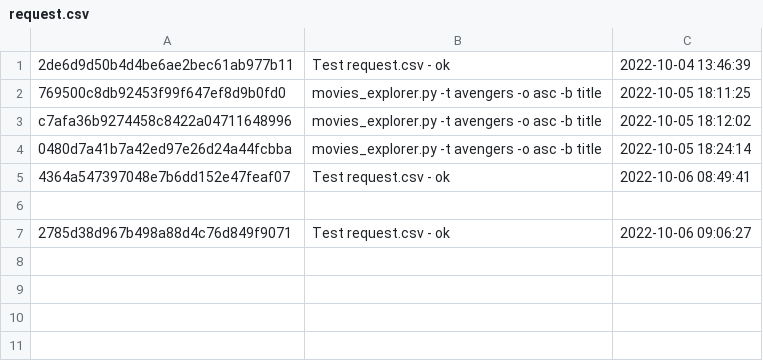
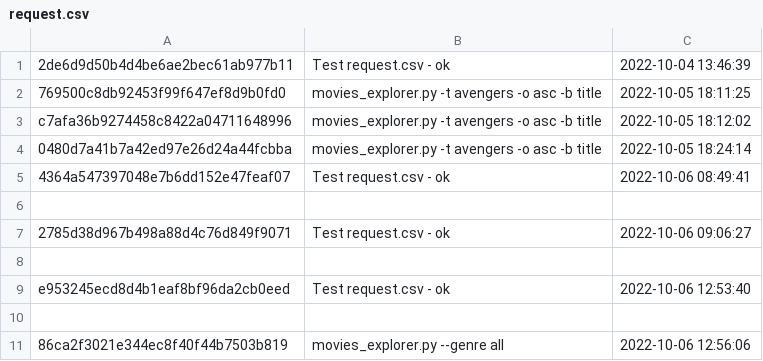
Before and after one commit to AndreVA21/movie_explorer, a CSV file: output/request.csv, drawn as a sheet; the diff names each change by its address in the sheet, - before the commit and + after, or states it on an @@ line.

```diff
--- a/output/request.csv
+++ b/output/request.csv
+row 8: (empty)
+row 9: e953245ecd8d4b1eaf8bf96da2cb0eed | Test request.csv - ok | 2022-10-06 12:53:40
+row 10: (empty)
+row 11: 86ca2f3021e344ec8f40f44b7503b819 | movies_explorer.py --genre all | 2022-10-06 12:56:06
```
Also changed, not shown: 10 other files.
